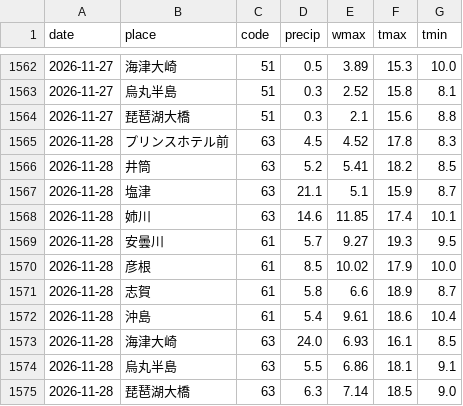
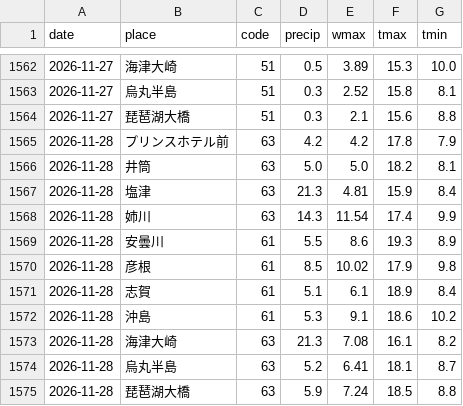
Before and after one commit to biwafishing/biwako-opendata, a CSV file: data/weather_daily.csv, drawn as a sheet; only a part is shown, gaps mark what is left out.

```diff
--- a/data/weather_daily.csv
+++ b/data/weather_daily.csv
@@ -1564,12 +1564,12 @@ date,place,code,precip,wmax,tmax,tmin
 2026-11-27,琵琶湖大橋,51,0.3,2.1,15.6,8.8
-2026-11-28,プリンスホテル前,63,4.5,4.52,17.8,8.3
-2026-11-28,井筒,63,5.2,5.41,18.2,8.5
-2026-11-28,塩津,63,21.1,5.1,15.9,8.7
-2026-11-28,姉川,63,14.6,11.85,17.4,10.1
-2026-11-28,安曇川,61,5.7,9.27,19.3,9.5
-2026-11-28,彦根,61,8.5,10.02,17.9,10.0
-2026-11-28,志賀,61,5.8,6.6,18.9,8.7
-2026-11-28,沖島,61,5.4,9.61,18.6,10.4
-2026-11-28,海津大崎,63,24.0,6.93,16.1,8.5
-2026-11-28,烏丸半島,63,5.5,6.86,18.1,9.1
-2026-11-28,琵琶湖大橋,63,6.3,7.14,18.5,9.0
+2026-11-28,プリンスホテル前,63,4.2,4.2,17.8,7.9
+2026-11-28,井筒,63,5.0,5.0,18.2,8.1
+2026-11-28,塩津,63,21.3,4.81,15.9,8.4
+2026-11-28,姉川,63,14.3,11.54,17.4,9.9
+2026-11-28,安曇川,61,5.5,8.6,19.3,8.9
+2026-11-28,彦根,61,8.5,10.02,17.9,9.8
+2026-11-28,志賀,61,5.1,6.1,18.9,8.4
+2026-11-28,沖島,61,5.3,9.1,18.6,10.2
+2026-11-28,海津大崎,63,21.3,7.08,16.1,8.2
+2026-11-28,烏丸半島,63,5.2,6.41,18.1,8.7
+2026-11-28,琵琶湖大橋,63,5.9,7.24,18.5,8.8
```
Also changed, not shown: data/observations.csv, data/rivers.csv, 6 other files.
